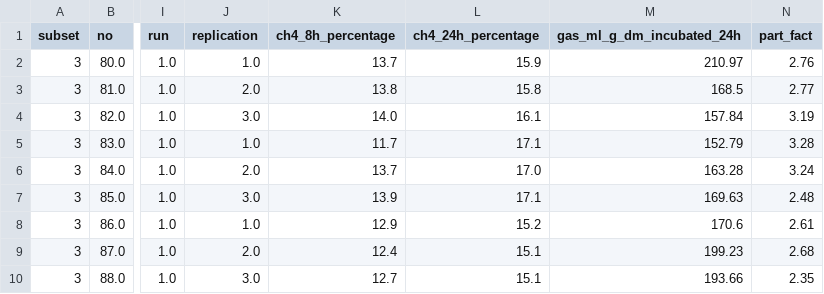
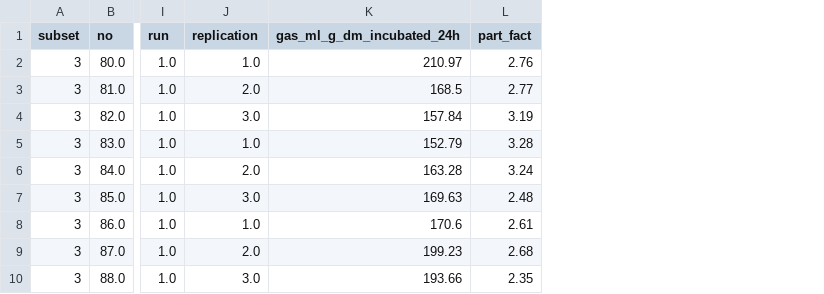
Before and after one commit to maurope/lmf, a CSV file: output/2026_05_22_data_delivery/05_grasses_for_breeding/gas_breeding_complete.csv, drawn as a sheet; only a part is shown, gaps mark what is left out; the diff names each change by its address in the sheet, - before the commit and + after, or states it on an @@ line.

```diff
--- a/output/2026_05_22_data_delivery/05_grasses_for_breeding/gas_breeding_complete.csv
+++ b/output/2026_05_22_data_delivery/05_grasses_for_breeding/gas_breeding_complete.csv
-column K (ch4_8h_percentage), rows 2-10: 13.7 | 13.8 | 14.0 | 11.7 | 13.7 | 13.9 | 12.9 | 12.4 | 12.7
-column L (ch4_24h_percentage), rows 2-10: 15.9 | 15.8 | 16.1 | 17.1 | 17.0 | 17.1 | 15.2 | 15.1 | 15.1
```
Also changed, not shown: output/2026_05_22_data_delivery/05_grasses_for_breeding/compilated_gas_nutrition_breeding_average.csv, output/2026_05_22_data_delivery/05_grasses_for_breeding/gas_breeding_average.csv, 2 other files.
